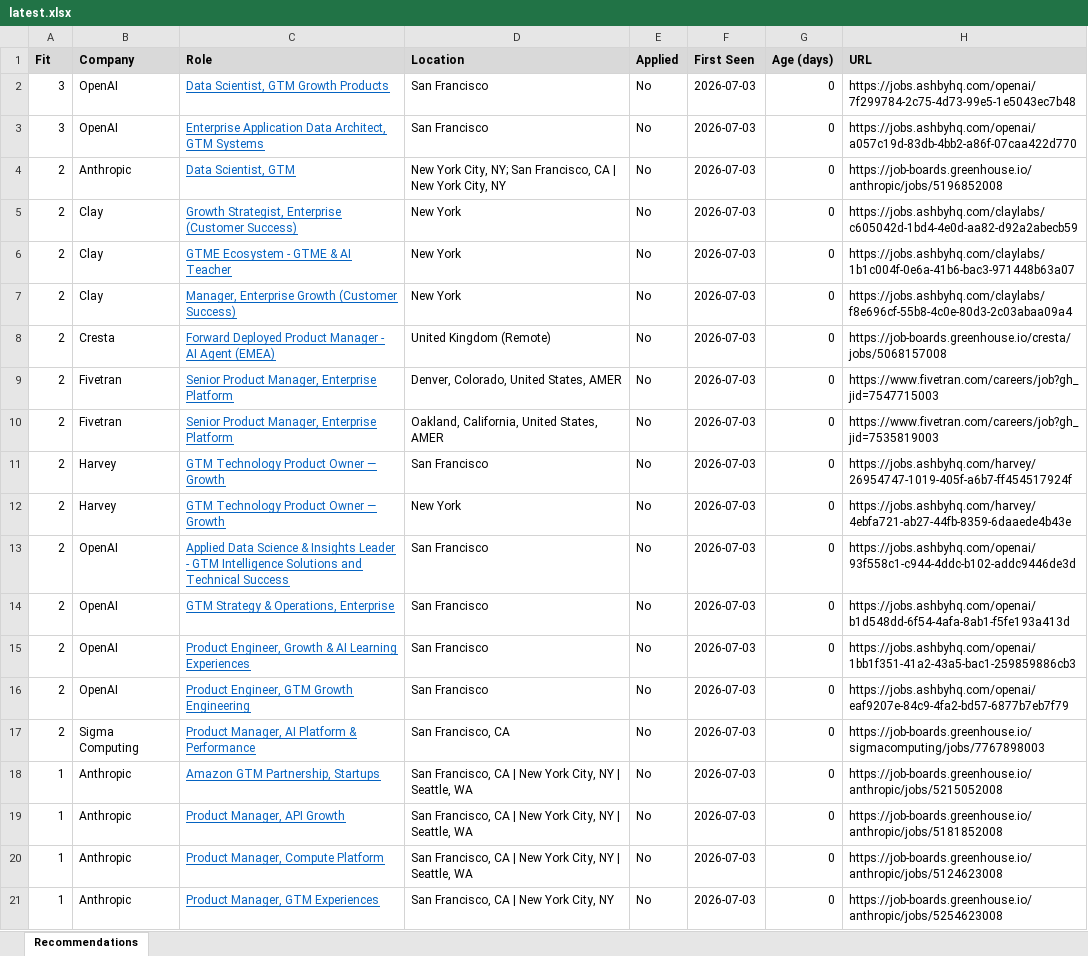
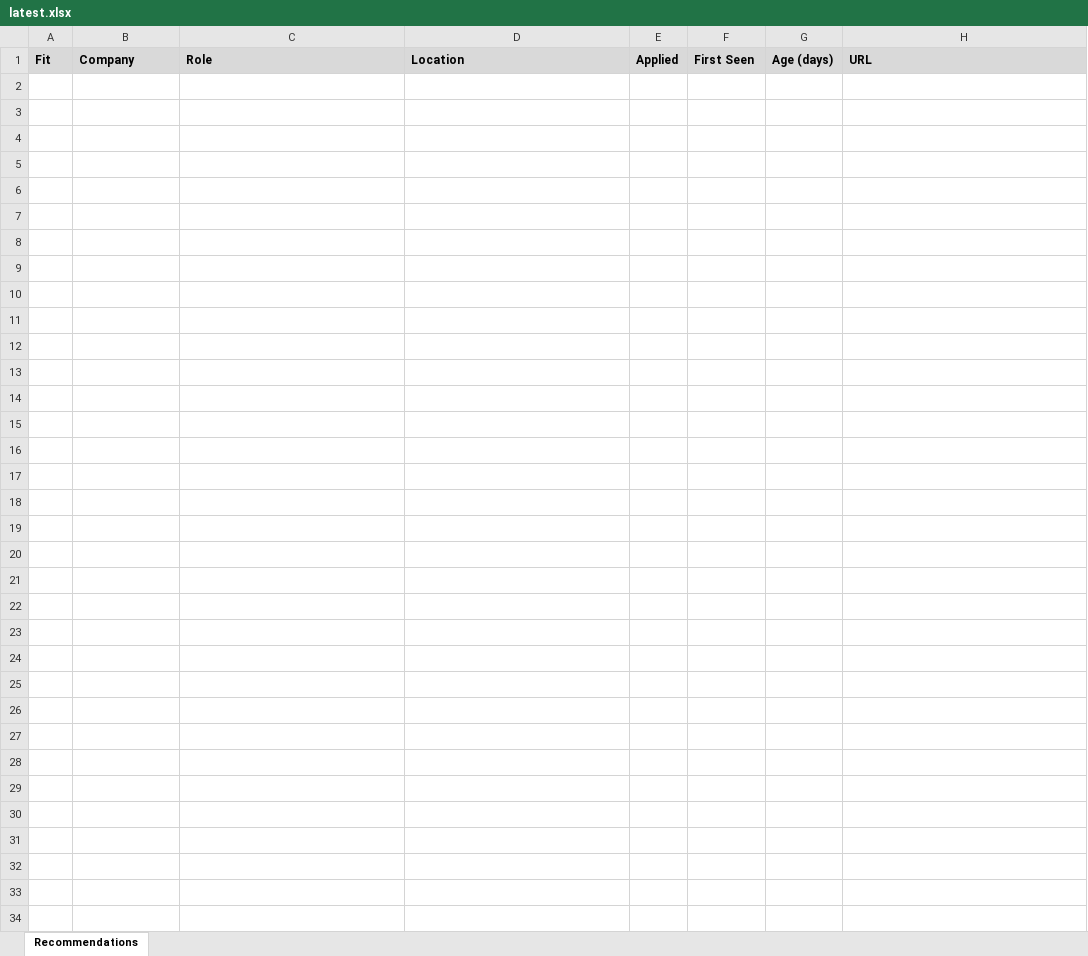
Before and after one commit to billchung-26/job-scout, an Excel workbook: recommendations/latest.xlsx, sheet Recommendations, drawn as a sheet; only a part is shown; values as stored, in another font and other column widths than the file's, no borders; the diff covers the shown part only; the diff names each change by its address in the sheet, - before the commit and + after, or states it on an @@ line.

Commit message:
Auto-update lists — 2026-07-04 11:00

```diff
--- a/recommendations/latest.xlsx (sheet Recommendations)
+++ b/recommendations/latest.xlsx (sheet Recommendations)
-row 2: 3 | OpenAI | Data Scientist, GTM Growth Products | San Francisco | No | 2026-07-03 | 0 | https://jobs.ashbyhq.com/openai/7f299784-2c75-4d73-99e5-1e5043ec7b48
-row 3: 3 | OpenAI | Enterprise Application Data Architect, GTM Systems | San Francisco | No | 2026-07-03 | 0 | https://jobs.ashbyhq.com/openai/a057c19d-83db-4bb2-a86f-07caa422d770
-row 4: 2 | Anthropic | Data Scientist, GTM | New York City, NY; San Francisco, CA | New York City, NY | No | 2026-07-03 | 0 | https://job-boards.greenhouse.io/anthropic/jobs/5196852008
-row 5: 2 | Clay | Growth Strategist, Enterprise (Customer Success) | New York | No | 2026-07-03 | 0 | https://jobs.ashbyhq.com/claylabs/c605042d-1bd4-4e0d-aa82-d92a2abecb59
-row 6: 2 | Clay | GTME Ecosystem - GTME & AI Teacher | New York | No | 2026-07-03 | 0 | https://jobs.ashbyhq.com/claylabs/1b1c004f-0e6a-41b6-bac3-971448b63a07
-row 7: 2 | Clay | Manager, Enterprise Growth (Customer Success) | New York | No | 2026-07-03 | 0 | https://jobs.ashbyhq.com/claylabs/f8e696cf-55b8-4c0e-80d3-2c03abaa09a4
-row 8: 2 | Cresta | Forward Deployed Product Manager - AI Agent (EMEA) | United Kingdom (Remote) | No | 2026-07-03 | 0 | https://job-boards.greenhouse.io/cresta/jobs/5068157008
-row 9: 2 | Fivetran | Senior Product Manager, Enterprise Platform | Denver, Colorado, United States, AMER | No | 2026-07-03 | 0 | https://www.fivetran.com/careers/job?gh_jid=7547715003
-row 10: 2 | Fivetran | Senior Product Manager, Enterprise Platform | Oakland, California, United States, AMER | No | 2026-07-03 | 0 | https://www.fivetran.com/careers/job?gh_jid=7535819003
-row 11: 2 | Harvey | GTM Technology Product Owner — Growth | San Francisco | No | 2026-07-03 | 0 | https://jobs.ashbyhq.com/harvey/26954747-1019-405f-a6b7-ff454517924f
-row 12: 2 | Harvey | GTM Technology Product Owner — Growth | New York | No | 2026-07-03 | 0 | https://jobs.ashbyhq.com/harvey/4ebfa721-ab27-44fb-8359-6daaede4b43e
-row 13: 2 | OpenAI | Applied Data Science & Insights Leader - GTM Intelligence Solutions and Technical Success | San Francisco | No | 2026-07-03 | 0 | https://jobs.ashbyhq.com/openai/93f558c1-c944-4ddc-b102-addc9446de3d
-row 14: 2 | OpenAI | GTM Strategy & Operations, Enterprise | San Francisco | No | 2026-07-03 | 0 | https://jobs.ashbyhq.com/openai/b1d548dd-6f54-4afa-8ab1-f5fe193a413d
-row 15: 2 | OpenAI | Product Engineer, Growth & AI Learning Experiences | San Francisco | No | 2026-07-03 | 0 | https://jobs.ashbyhq.com/openai/1bb1f351-41a2-43a5-bac1-259859886cb3
-row 16: 2 | OpenAI | Product Engineer, GTM Growth Engineering | San Francisco | No | 2026-07-03 | 0 | https://jobs.ashbyhq.com/openai/eaf9207e-84c9-4fa2-bd57-6877b7eb7f79
-row 17: 2 | Sigma Computing | Product Manager, AI Platform & Performance | San Francisco, CA | No | 2026-07-03 | 0 | https://job-boards.greenhouse.io/sigmacomputing/jobs/7767898003
-row 18: 1 | Anthropic | Amazon GTM Partnership, Startups | San Francisco, CA | New York City, NY | Seattle, WA | No | 2026-07-03 | 0 | https://job-boards.greenhouse.io/anthropic/jobs/5215052008
-row 19: 1 | Anthropic | Product Manager, API Growth | San Francisco, CA | New York City, NY | Seattle, WA | No | 2026-07-03 | 0 | https://job-boards.greenhouse.io/anthropic/jobs/5181852008
-row 20: 1 | Anthropic | Product Manager, Compute Platform | San Francisco, CA | New York City, NY | Seattle, WA | No | 2026-07-03 | 0 | https://job-boards.greenhouse.io/anthropic/jobs/5124623008
-row 21: 1 | Anthropic | Product Manager, GTM Experiences | San Francisco, CA | New York City, NY | No | 2026-07-03 | 0 | https://job-boards.greenhouse.io/anthropic/jobs/5254623008
```
Also changed, not shown: 202 removed rows elsewhere in this sheet, watchlist.xlsx, 3 other files.
